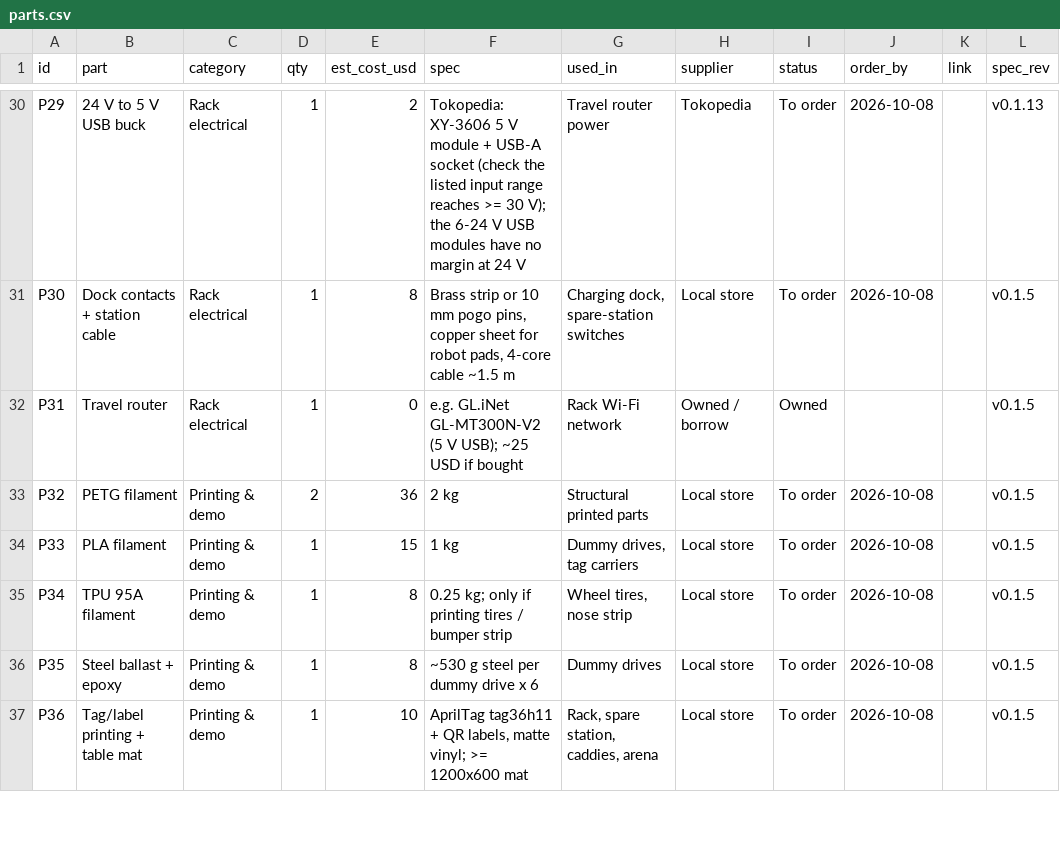
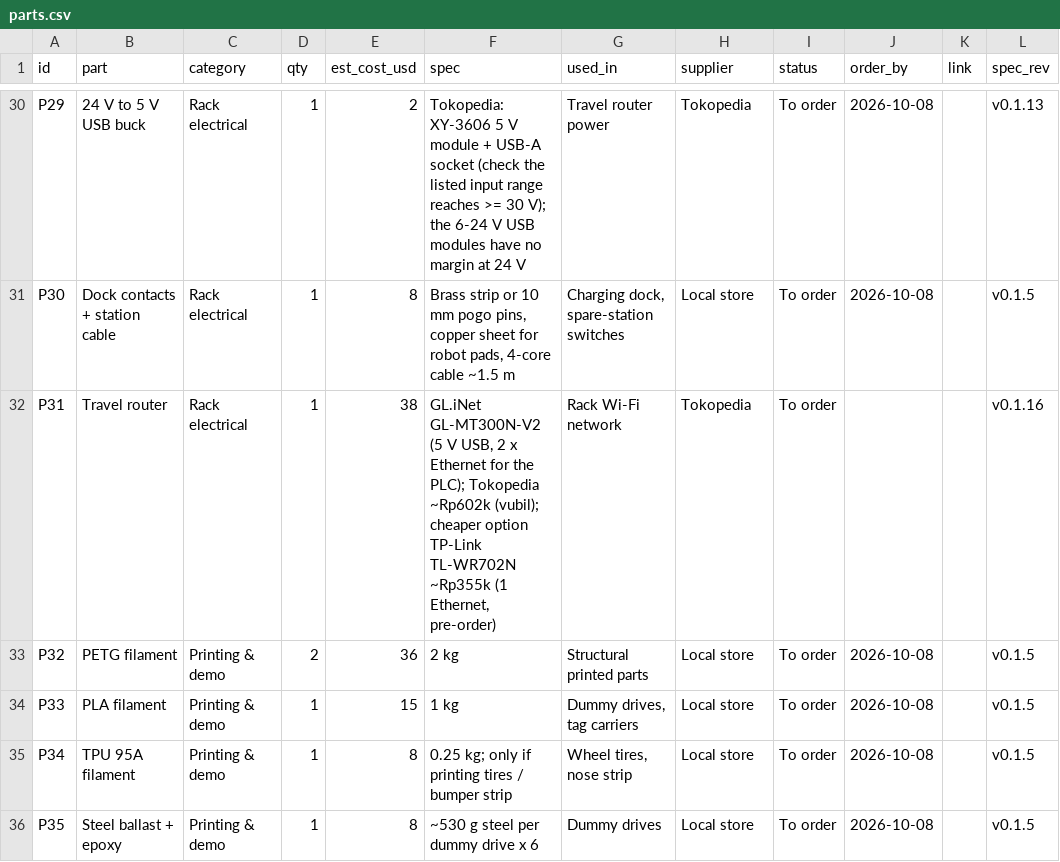
Before and after one commit to freethought101/RackBotGen3, a CSV file: docs/parts.csv, drawn as a sheet; only a part is shown, gaps mark what is left out; the shorter side is filled out with more unchanged rows; the diff covers the shown part only.

```diff
--- a/docs/parts.csv
+++ b/docs/parts.csv
@@ -31,3 +31,3 @@ P29,24 V to 5 V USB buck,Rack electrical,1,2,Tokopedia: XY-3606 5 V module + USB
 P30,Dock contacts + station cable,Rack electrical,1,8,"Brass strip or 10 mm pogo pins, copper sheet for robot pads, 4-core cable ~1.5 m","Charging dock, spare-station switches",Local store,To order,2026-10-08,,v0.1.5
-P31,Travel router,Rack electrical,1,0,"e.g. GL.iNet GL-MT300N-V2 (5 V USB); ~25 USD if bought","Rack Wi-Fi network",Owned / borrow,Owned,,,v0.1.5
+P31,Travel router,Rack electrical,1,38,"GL.iNet GL-MT300N-V2 (5 V USB, 2 x Ethernet for the PLC); Tokopedia ~Rp602k (vubil); cheaper option TP-Link TL-WR702N ~Rp355k (1 Ethernet, pre-order)",Rack Wi-Fi network,Tokopedia,To order,,,v0.1.16
 P32,PETG filament,Printing & demo,2,36,"2 kg","Structural printed parts",Local store,To order,2026-10-08,,v0.1.5
```
Also changed, not shown: 31 edited cells elsewhere in this file, 3 other files.
